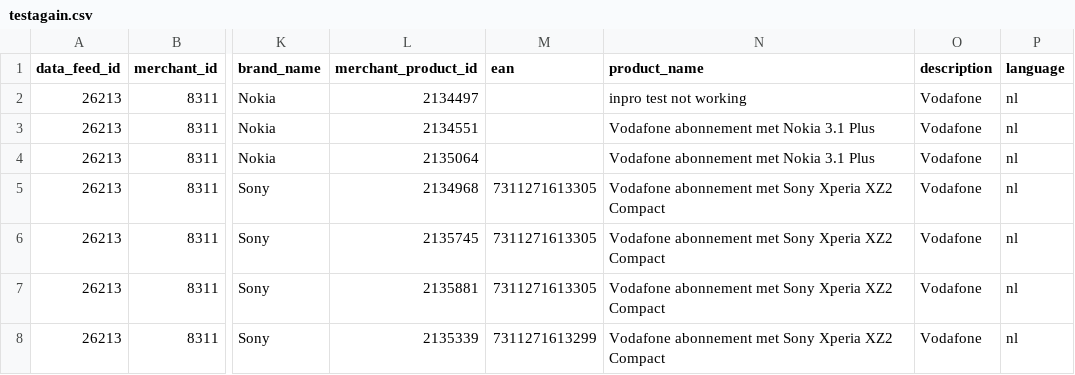
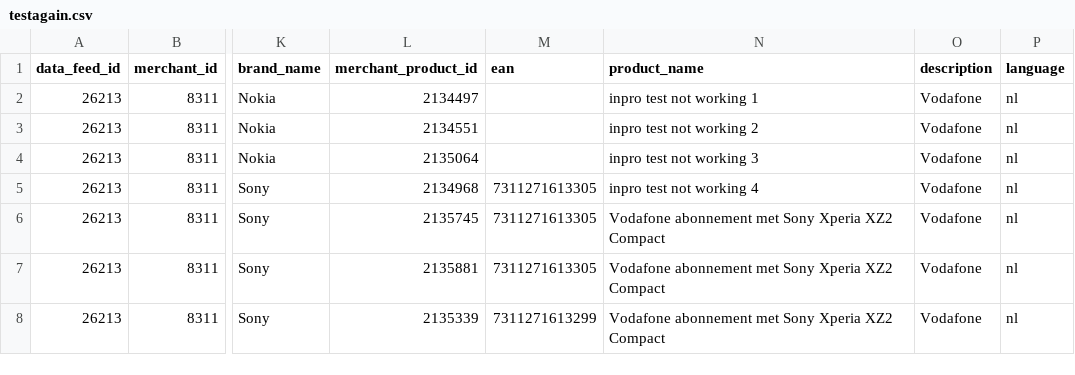
Before and after one commit to MuhammadRahman-awin/xsdValidator, a CSV file: testagain.csv, drawn as a sheet; only a part is shown, gaps mark what is left out; the diff names each change by its address in the sheet, - before the commit and + after, or states it on an @@ line.

Commit message:
test 4

```diff
--- a/testagain.csv
+++ b/testagain.csv
-N2 (product_name): inpro test not working
+N2 (product_name): inpro test not working 1
-N3 (product_name): Vodafone abonnement met Nokia 3.1 Plus
+N3 (product_name): inpro test not working 2
-N4 (product_name): Vodafone abonnement met Nokia 3.1 Plus
+N4 (product_name): inpro test not working 3
-N5 (product_name): Vodafone abonnement met Sony Xperia XZ2 Compact
+N5 (product_name): inpro test not working 4
```
